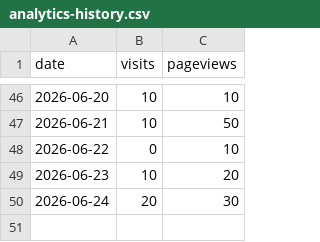
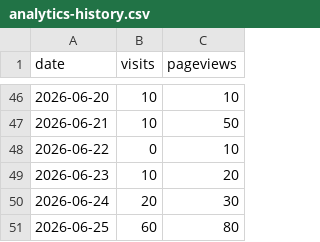
Before and after one commit to drewmerrill/groovelinx-site, a CSV file: analytics-history.csv, drawn as a sheet; only a part is shown, gaps mark what is left out.

```diff
--- a/analytics-history.csv
+++ b/analytics-history.csv
@@ -50 +50,2 @@ date,visits,pageviews
 2026-06-24,20,30
+2026-06-25,60,80
```
